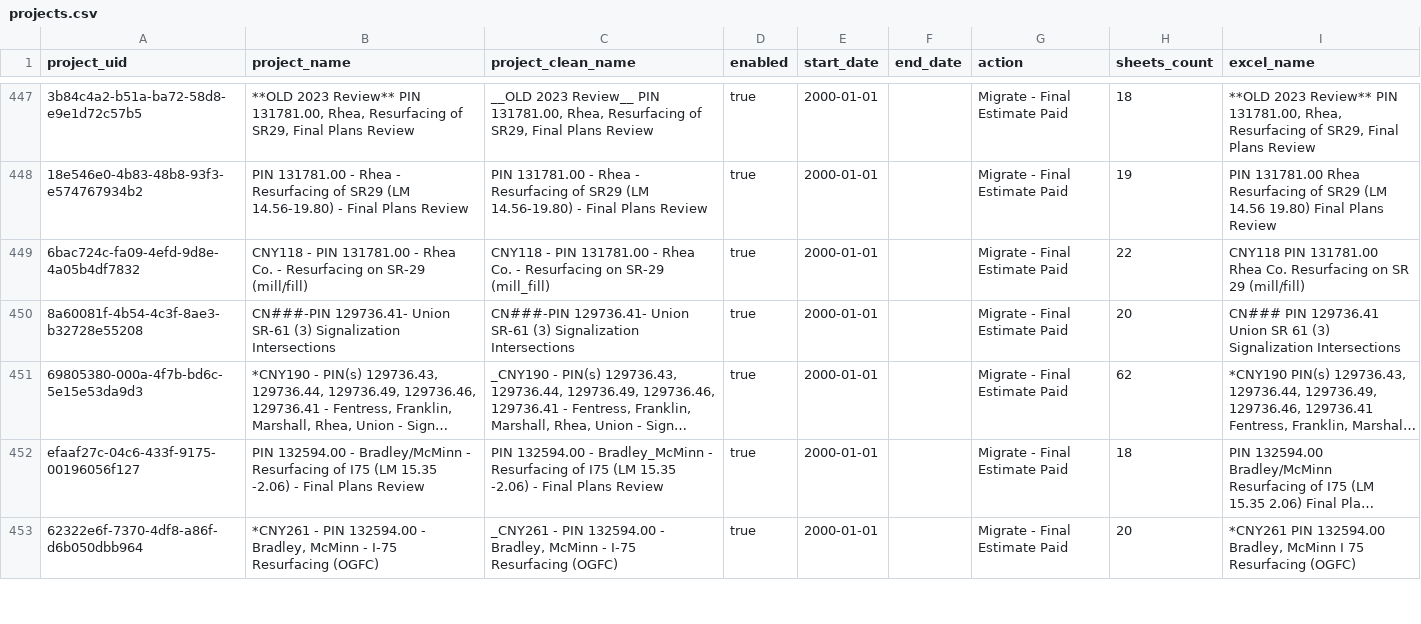
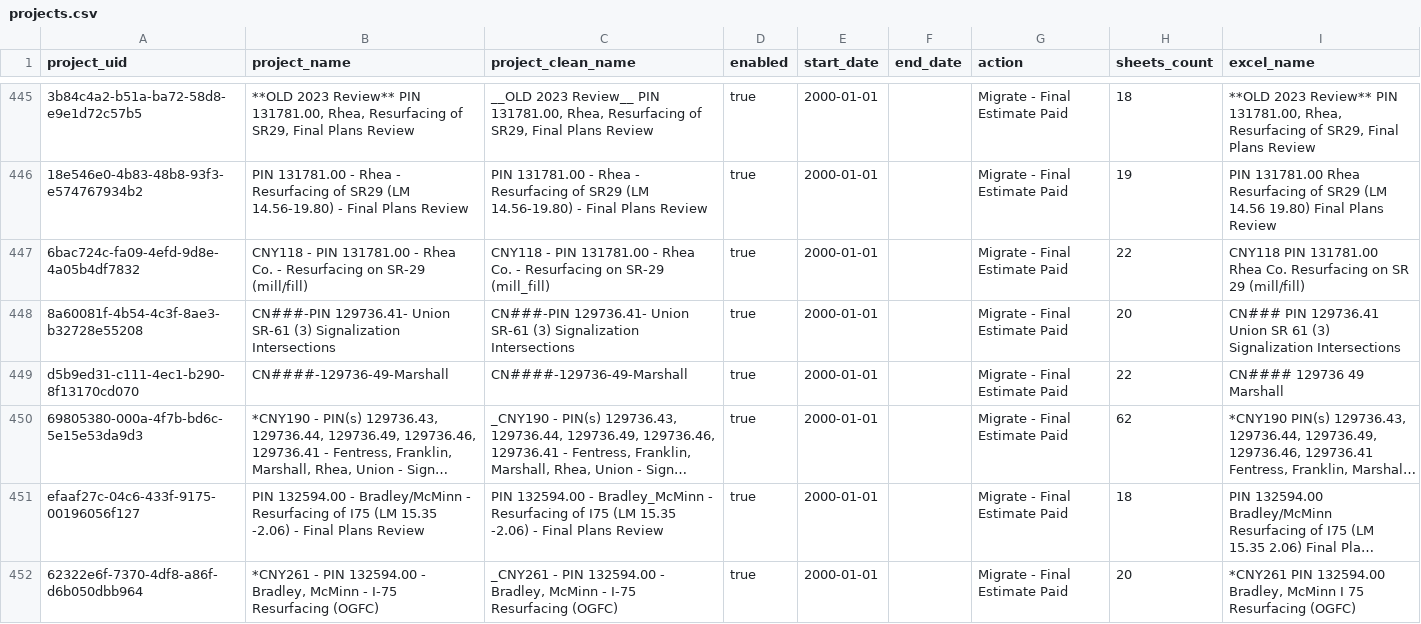
Before and after one commit to kchand-onindus/PlanGrid-Export-Automation, a CSV file: input/projects.csv, drawn as a sheet; only a part is shown, gaps mark what is left out; long unchanged cells end in …; the diff covers the shown part only; the diff names each change by its address in the sheet, - before the commit and + after, or states it on an @@ line.

Commit message:
updated projects.csv again

```diff
--- a/input/projects.csv
+++ b/input/projects.csv
+row 449: d5b9ed31-c111-4ec1-b290-8f13170cd070 | CN####-129736-49-Marshall | CN####-129736-49-Marshall | true | 2000-01-01 |  | Migrate - Final Estimate Paid | 22 | CN#### 129736 49 Marshall
```
Also changed, not shown: 15 added rows and 2 removed rows elsewhere in this file.
